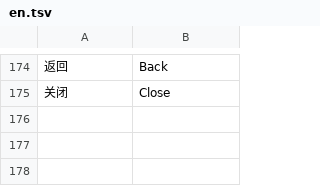
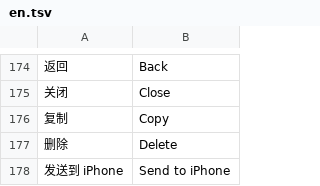
Before and after one commit to xgod1862/CopiaGo, a TSV file: copiago-rs/crates/copiago-core/i18n/en.tsv, drawn as a sheet; only a part is shown, gaps mark what is left out; the diff names each change by its address in the sheet, - before the commit and + after, or states it on an @@ line.

```diff
--- a/copiago-rs/crates/copiago-core/i18n/en.tsv
+++ b/copiago-rs/crates/copiago-core/i18n/en.tsv
+row 176: 复制 | Copy
+row 177: 删除 | Delete
+row 178: 发送到 iPhone | Send to iPhone
```
Also changed, not shown: 44 other files.
